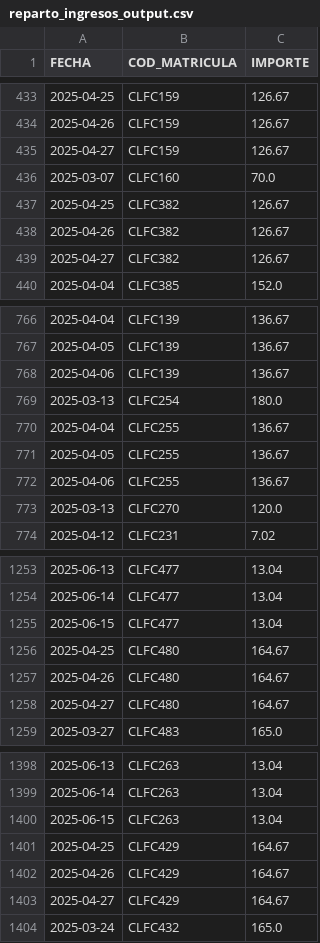
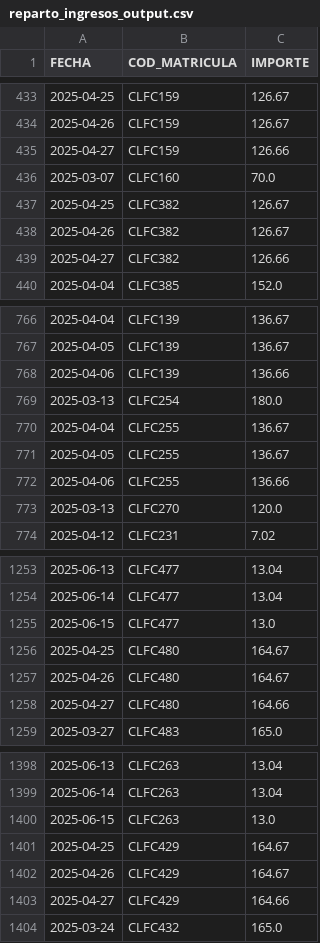
Before and after one commit to DiegoRold/Reparto-de-ingresos, a CSV file: reparto_ingresos_output.csv, drawn as a sheet; only a part is shown, gaps mark what is left out; the diff covers the shown part only.

```diff
--- a/reparto_ingresos_output.csv
+++ b/reparto_ingresos_output.csv
@@ -434,3 +434,3 @@
 2025-04-26,CLFC159,126.67
-2025-04-27,CLFC159,126.67
+2025-04-27,CLFC159,126.66
 2025-03-07,CLFC160,70.0
@@ -438,3 +438,3 @@
 2025-04-26,CLFC382,126.67
-2025-04-27,CLFC382,126.67
+2025-04-27,CLFC382,126.66
 2025-04-04,CLFC385,152.0
@@ -767,3 +767,3 @@
 2025-04-05,CLFC139,136.67
-2025-04-06,CLFC139,136.67
+2025-04-06,CLFC139,136.66
 2025-03-13,CLFC254,180.0
@@ -771,3 +771,3 @@
 2025-04-05,CLFC255,136.67
-2025-04-06,CLFC255,136.67
+2025-04-06,CLFC255,136.66
 2025-03-13,CLFC270,120.0
@@ -1254,6 +1254,6 @@
 2025-06-14,CLFC477,13.04
-2025-06-15,CLFC477,13.04
+2025-06-15,CLFC477,13.0
 2025-04-25,CLFC480,164.67
 2025-04-26,CLFC480,164.67
-2025-04-27,CLFC480,164.67
+2025-04-27,CLFC480,164.66
 2025-03-27,CLFC483,165.0
@@ -1399,6 +1399,6 @@
 2025-06-14,CLFC263,13.04
-2025-06-15,CLFC263,13.04
+2025-06-15,CLFC263,13.0
 2025-04-25,CLFC429,164.67
 2025-04-26,CLFC429,164.67
-2025-04-27,CLFC429,164.67
+2025-04-27,CLFC429,164.66
 2025-03-24,CLFC432,165.0
```
Also changed, not shown: 39 edited cells elsewhere in this file, 3 other files.
